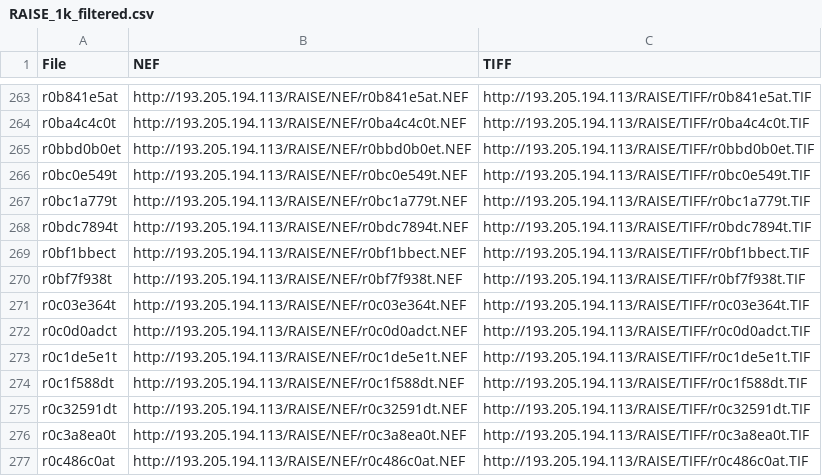
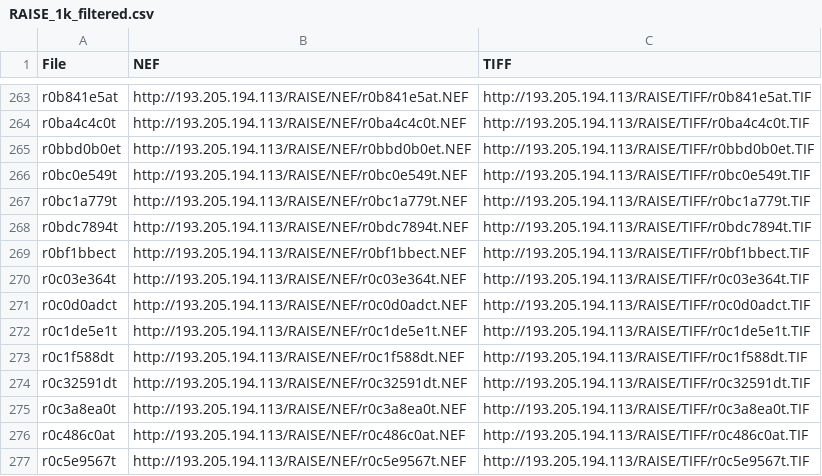
Before and after one commit to valental/Algoritmi-za-kompresiju-podataka, a CSV file: PngJpegComparer/PngJpegComparer/Resources/RAISE_1k_filtered.csv, drawn as a sheet; only a part is shown, gaps mark what is left out; the shorter side is filled out with more unchanged rows; the diff names each change by its address in the sheet, - before the commit and + after, or states it on an @@ line.

```diff
--- a/PngJpegComparer/PngJpegComparer/Resources/RAISE_1k_filtered.csv
+++ b/PngJpegComparer/PngJpegComparer/Resources/RAISE_1k_filtered.csv
-row 270: r0bf7f938t | http://193.205.194.113/RAISE/NEF/r0bf7f938t.NEF | http://193.205.194.113/RAISE/TIFF/r0bf7f938t.TIF
```
Also changed, not shown: PngJpegComparer/PngJpegComparer/Resources/RAISE_1k.csv, 8 other files.
